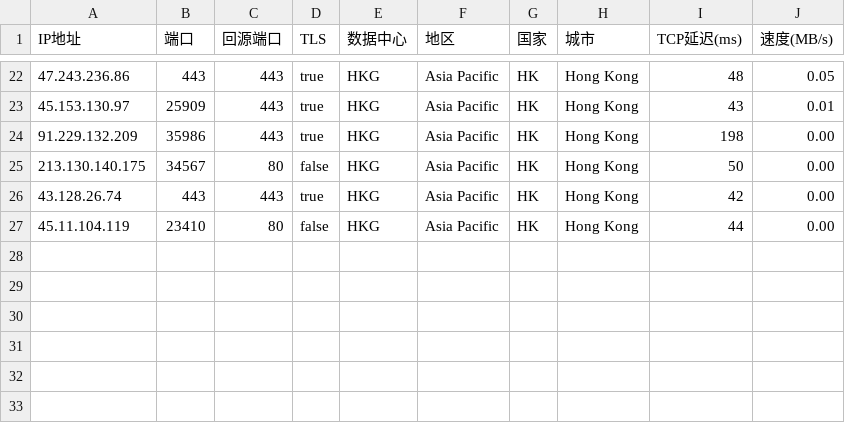
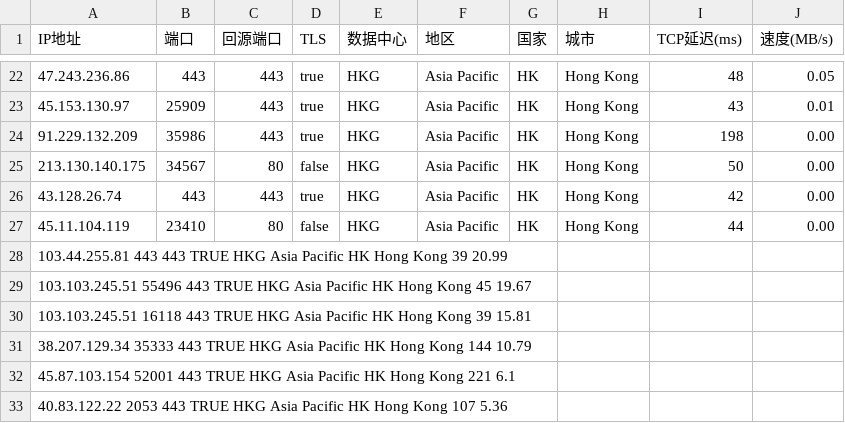
Before and after one commit to linanle/csv, a CSV file: AS0-0-HKG.csv, drawn as a sheet; only a part is shown, gaps mark what is left out; the diff names each change by its address in the sheet, - before the commit and + after, or states it on an @@ line.

Commit message:
AS0-0-HKG.csv

```diff
--- a/AS0-0-HKG.csv
+++ b/AS0-0-HKG.csv
+row 28: 103.44.255.81 443 443 TRUE HKG Asia Pacific HK Hong Kong 39 20.99
+row 29: 103.103.245.51 55496 443 TRUE HKG Asia Pacific HK Hong Kong 45 19.67
+row 30: 103.103.245.51 16118 443 TRUE HKG Asia Pacific HK Hong Kong 39 15.81
+row 31: 38.207.129.34 35333 443 TRUE HKG Asia Pacific HK Hong Kong 144 10.79
+row 32: 45.87.103.154 52001 443 TRUE HKG Asia Pacific HK Hong Kong 221 6.1
+row 33: 40.83.122.22 2053 443 TRUE HKG Asia Pacific HK Hong Kong 107 5.36
```
